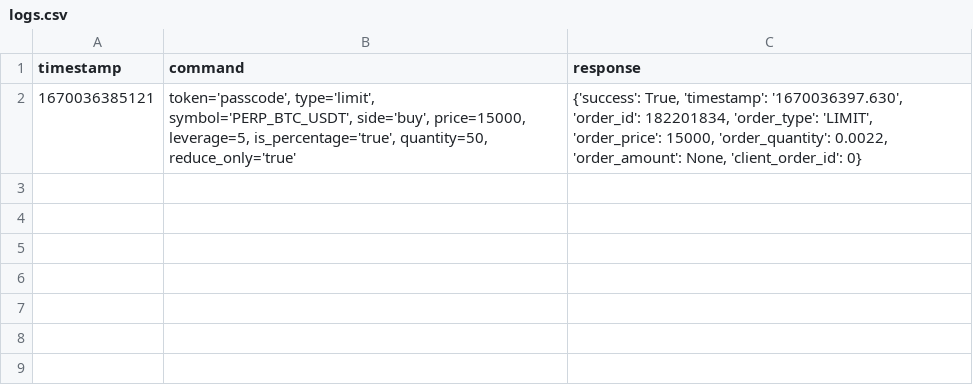
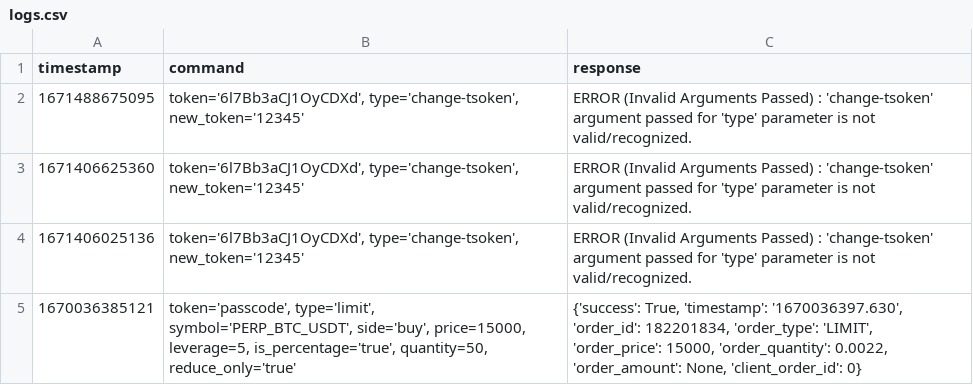
Before and after one commit to jerryinyang/woo-webhooks, a CSV file: logs.csv, drawn as a sheet.

```diff
--- a/logs.csv
+++ b/logs.csv
@@ -1,2 +1,5 @@
 timestamp|command|response
+1671488675095|token='6l7Bb3aCJ1OyCDXd', type='change-tsoken', new_token='12345'|ERROR (Invalid Arguments Passed) : 'change-tsoken' argument passed for 'type' parameter is not valid/recognized.
+1671406625360|token='6l7Bb3aCJ1OyCDXd', type='change-tsoken', new_token='12345'|ERROR (Invalid Arguments Passed) : 'change-tsoken' argument passed for 'type' parameter is not valid/recognized.
+1671406025136|token='6l7Bb3aCJ1OyCDXd', type='change-tsoken', new_token='12345'|ERROR (Invalid Arguments Passed) : 'change-tsoken' argument passed for 'type' parameter is not valid/recognized.
 1670036385121|token='passcode', type='limit', symbol='PERP_BTC_USDT', side='buy', price=15000, leverage=5, is_percentage='true', quantity=50, reduce_only='true'|{'success': True, 'timestamp': '1670036397.630', 'order_id': 182201834, 'order_type': 'LIMIT', 'order_price': 15000, 'order_quantity': 0.0022, 'order_amount': None, 'client_order_id': 0}
```
Also changed, not shown: 8 other files.
